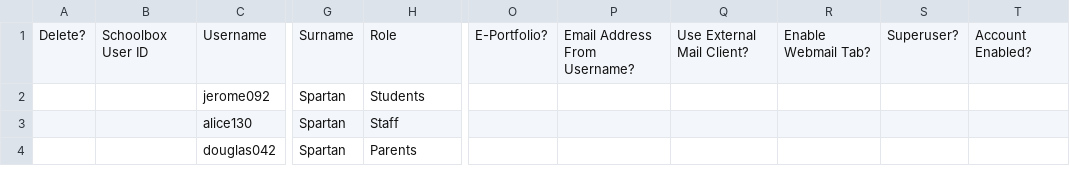
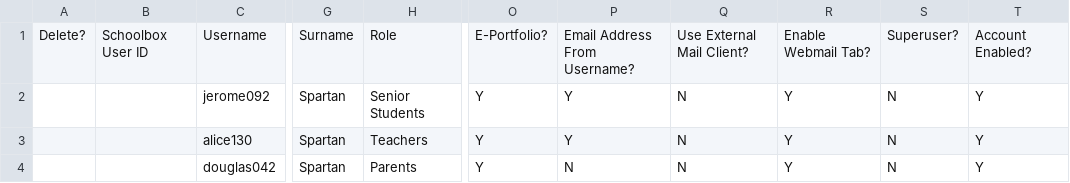
Before and after one commit to juliaattrevisan/schoolbox-api-docs, a CSV file: www/adminv2/import/userTemplate.csv, drawn as a sheet; only a part is shown, gaps mark what is left out; the diff names each change by its address in the sheet, - before the commit and + after, or states it on an @@ line.

```diff
--- a/www/adminv2/import/userTemplate.csv
+++ b/www/adminv2/import/userTemplate.csv
-H2: Students
+H2: Senior Students
-O2:O4: (empty)
+O2:O4: Y
-P2:P3: (empty)
+P2:P3: Y
-Q2:Q4: (empty)
+Q2:Q4: N
-R2:R4: (empty)
+R2:R4: Y
-S2:S4: (empty)
+S2:S4: N
-T2:T4: (empty)
+T2:T4: Y
-H3: Staff
+H3: Teachers
-P4: (empty)
+P4: N
```
Also changed, not shown: www/adminv2/import/userTemplateWithProfile.csv.
